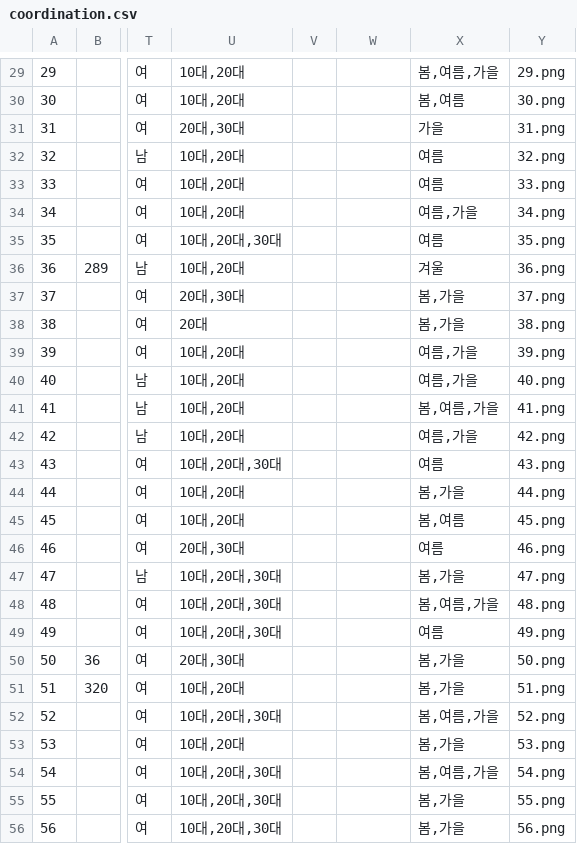
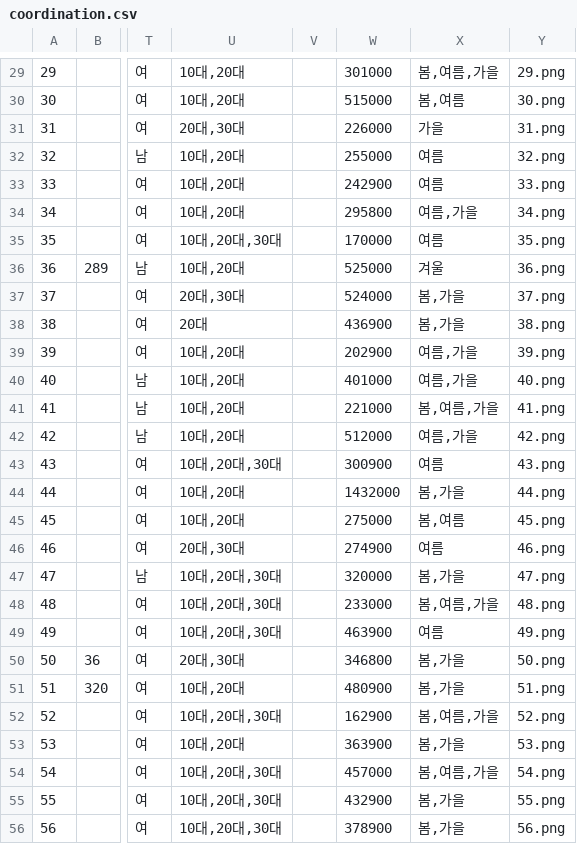
Before and after one commit to LeeSeungYun1020/Gets, a CSV file: server/coordination/coordination.csv, drawn as a sheet; only a part is shown, gaps mark what is left out; the diff covers the shown part only; the diff names each change by its address in the sheet, - before the commit and + after, or states it on an @@ line.

```diff
--- a/server/coordination/coordination.csv
+++ b/server/coordination/coordination.csv
-W29: (empty)
+W29: 301000
-W30: (empty)
+W30: 515000
-W31: (empty)
+W31: 226000
-W32: (empty)
+W32: 255000
-W33: (empty)
+W33: 242900
-W34: (empty)
+W34: 295800
-W35: (empty)
+W35: 170000
-W36: (empty)
+W36: 525000
-W37: (empty)
+W37: 524000
-W38: (empty)
+W38: 436900
-W39: (empty)
+W39: 202900
-W40: (empty)
+W40: 401000
-W41: (empty)
+W41: 221000
-W42: (empty)
+W42: 512000
-W43: (empty)
+W43: 300900
-W44: (empty)
+W44: 1432000
-W45: (empty)
+W45: 275000
-W46: (empty)
+W46: 274900
-W47: (empty)
+W47: 320000
-W48: (empty)
+W48: 233000
-W49: (empty)
+W49: 463900
-W50: (empty)
+W50: 346800
-W51: (empty)
+W51: 480900
-W52: (empty)
+W52: 162900
-W53: (empty)
+W53: 363900
-W54: (empty)
+W54: 457000
-W55: (empty)
+W55: 432900
-W56: (empty)
+W56: 378900
```
Also changed, not shown: 51 edited cells elsewhere in this file.
